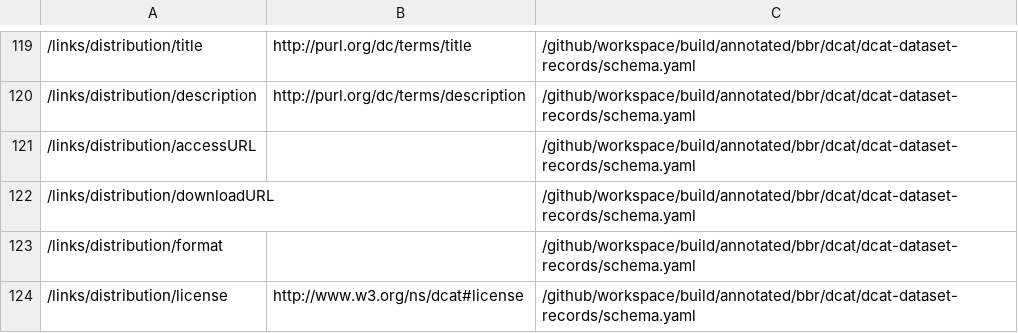
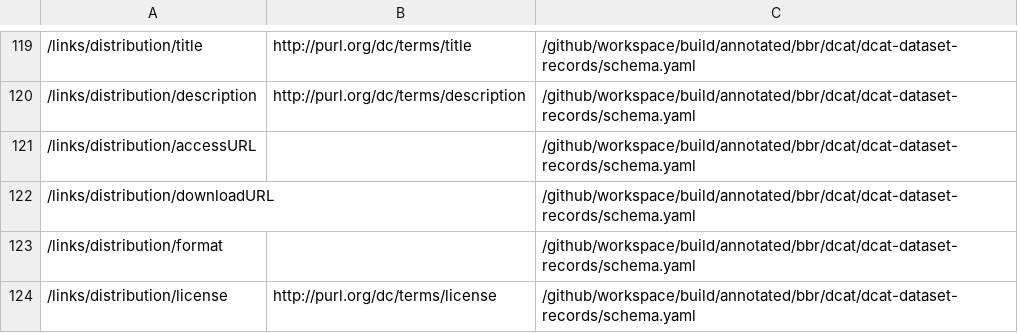
Before and after one commit to Geonovum/bblock-dcat-ap-nl, a TSV file: build/annotated/bbr/dcat/dcat-dataset-records/_visited_properties.tsv, drawn as a sheet; only a part is shown, gaps mark what is left out; the diff names each change by its address in the sheet, - before the commit and + after, or states it on an @@ line.

Commit message:
Building blocks postprocessing

```diff
--- a/build/annotated/bbr/dcat/dcat-dataset-records/_visited_properties.tsv
+++ b/build/annotated/bbr/dcat/dcat-dataset-records/_visited_properties.tsv
-B124: http://www.w3.org/ns/dcat#license
+B124: http://purl.org/dc/terms/license
```
Also changed, not shown: 50 other files.
